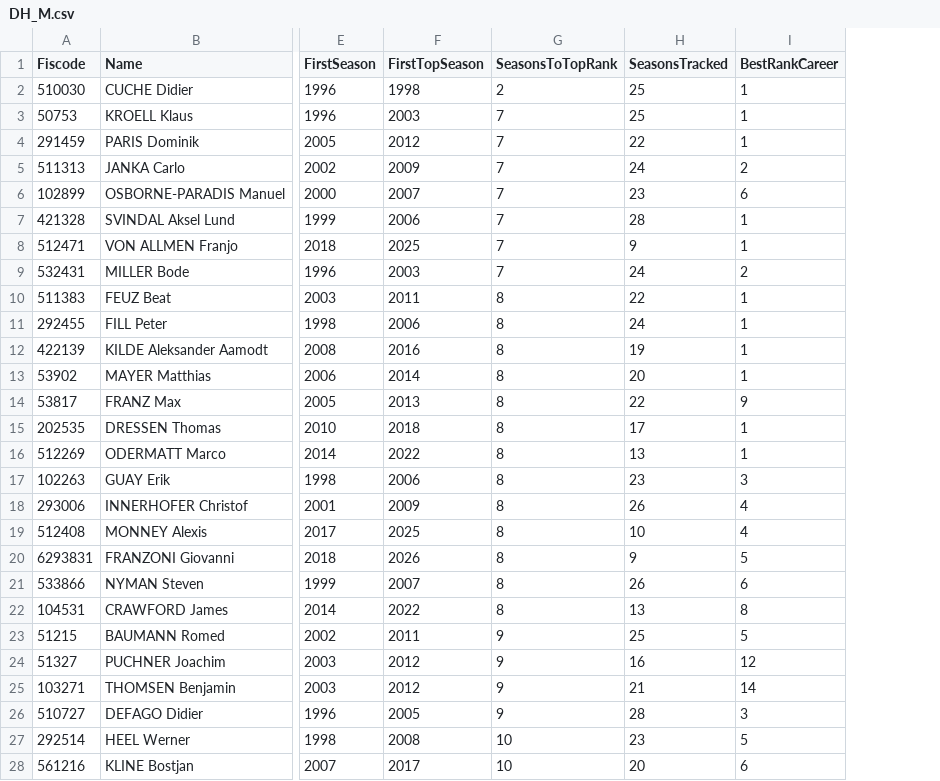
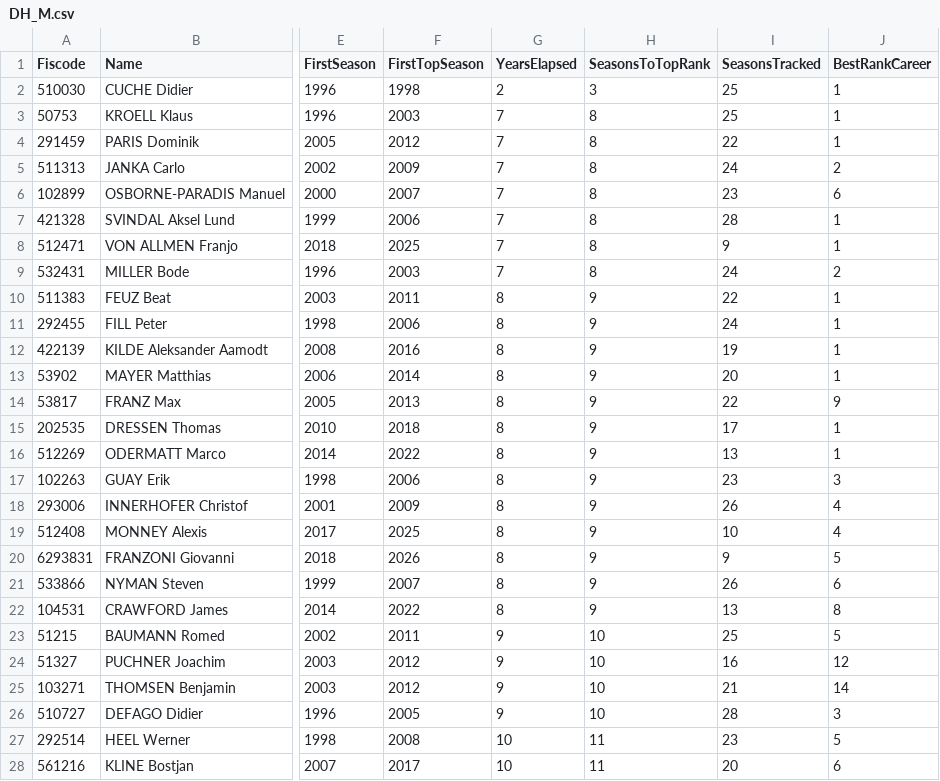
Before and after one commit to Phil73200/fis-career-analytics, a CSV file: Data/DH_M.csv, drawn as a sheet; only a part is shown, gaps mark what is left out; addresses are those after the commit; the diff covers the shown part only; the diff names each change by its address in the sheet, - before the commit and + after, or states it on an @@ line.

```diff
--- a/Data/DH_M.csv
+++ b/Data/DH_M.csv
+column G (YearsElapsed), rows 2-28: 2 | 7 | 7 | 7 | 7 | 7 | 7 | 7 | 8 | 8 | 8 | 8 | 8 | 8 | 8 | 8 | 8 | 8 | 8 | 8 | 8 | 9 | 9 | 9 | 9 | 10 | 10
-H2 (SeasonsToTopRank): 2
+H2 (SeasonsToTopRank): 3
-H3:H9 (SeasonsToTopRank): 7
+H3:H9 (SeasonsToTopRank): 8
-H10:H22 (SeasonsToTopRank): 8
+H10:H22 (SeasonsToTopRank): 9
-H23:H26 (SeasonsToTopRank): 9
+H23:H26 (SeasonsToTopRank): 10
-H27:H28 (SeasonsToTopRank): 10
+H27:H28 (SeasonsToTopRank): 11
```
Also changed, not shown: 31 edited cells elsewhere in this file, Data/DH_W.csv, Data/GS_W.csv, 5 other files.
